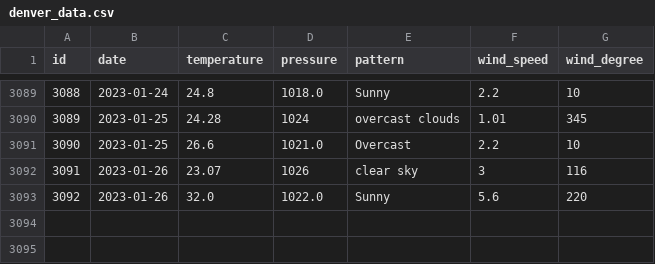
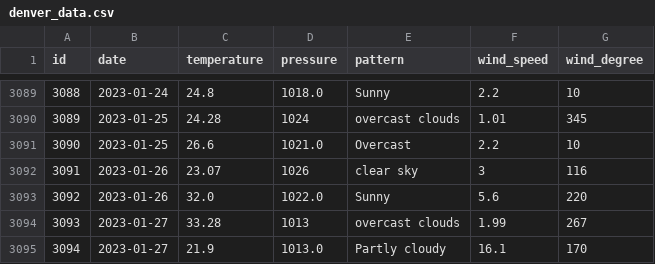
Before and after one commit to tvang1/AI-Weather-Predictor, a CSV file: WeatherAPIs/API Outputs/denver_data.csv, drawn as a sheet; only a part is shown, gaps mark what is left out.

Commit message:
Entries 1.27.2023

```diff
--- a/WeatherAPIs/API Outputs/denver_data.csv
+++ b/WeatherAPIs/API Outputs/denver_data.csv
@@ -3093 +3093,3 @@ id,date,temperature,pressure,pattern,wind_speed,wind_degree
 3092,2023-01-26,32.0,1022.0,Sunny,5.6,220
+3093,2023-01-27,33.28,1013,overcast clouds,1.99,267
+3094,2023-01-27,21.9,1013.0,Partly cloudy,16.1,170
```
Also changed, not shown: WeatherAPIs/API Outputs/boulder_data.csv, WeatherAPIs/API Outputs/castle_rock_data.csv.
